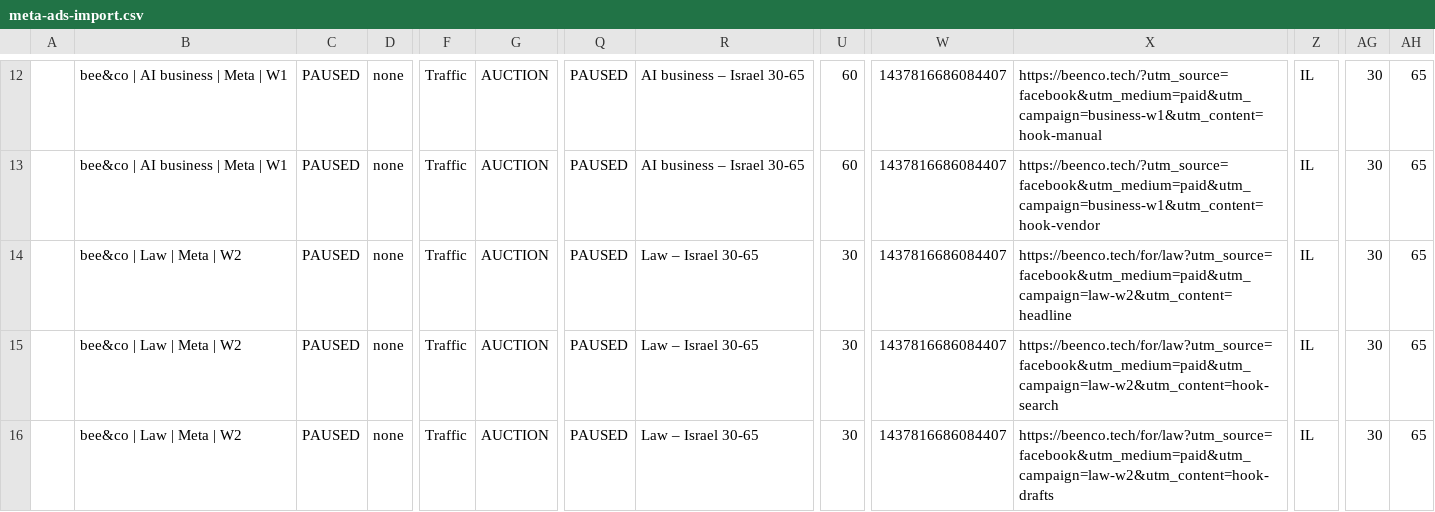
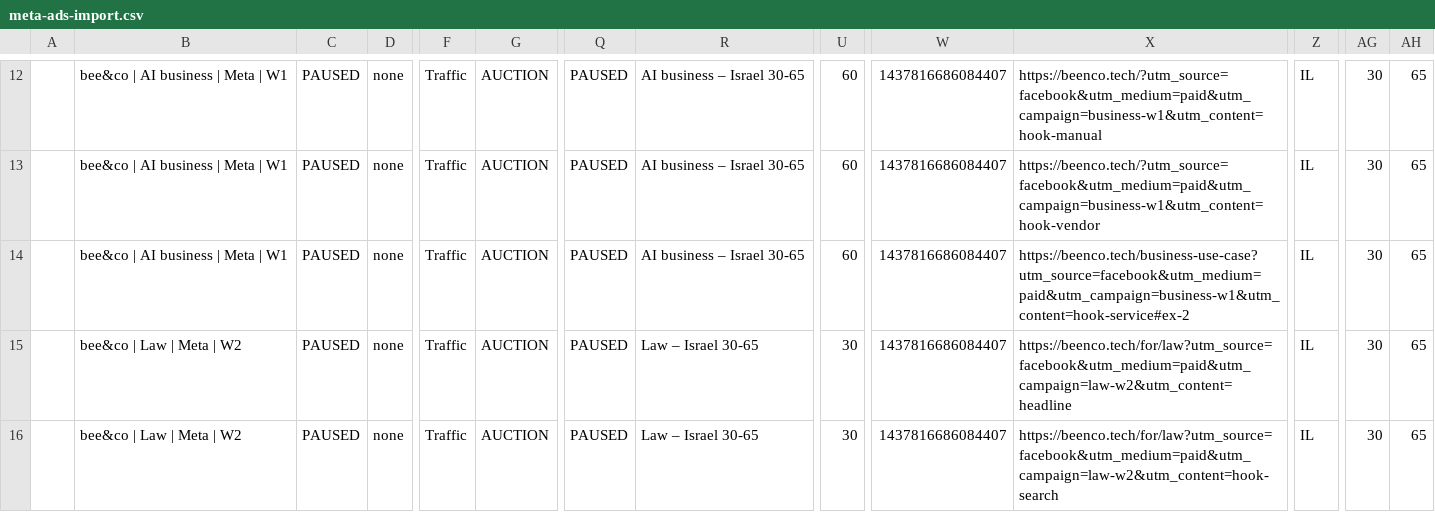
Before and after one commit to eranachum-commits/nachum.ai, a CSV file: marketing/ads/meta-ads-import.csv, drawn as a sheet; only a part is shown, gaps mark what is left out; the shorter side is filled out with more unchanged rows; rows hold the shown columns only; the diff names each change by its address in the sheet, - before the commit and + after, or states it on an @@ line.

```diff
--- a/marketing/ads/meta-ads-import.csv
+++ b/marketing/ads/meta-ads-import.csv
+row 14:  | bee&co | AI business | Meta | W1 | PAUSED | none | Traffic | AUCTION | PAUSED | AI business – Israel 30-65 | 60 | 1437816686084407 | https://beenco.tech/business-use-case?utm_source=facebook&utm_medium=paid&utm_campaign=business-w1&utm_content=hook-service#ex-2 | IL | 30 | 65
```
Also changed, not shown: marketing/ads/meta-upload/meta-ads-import.csv, 12 other files.
